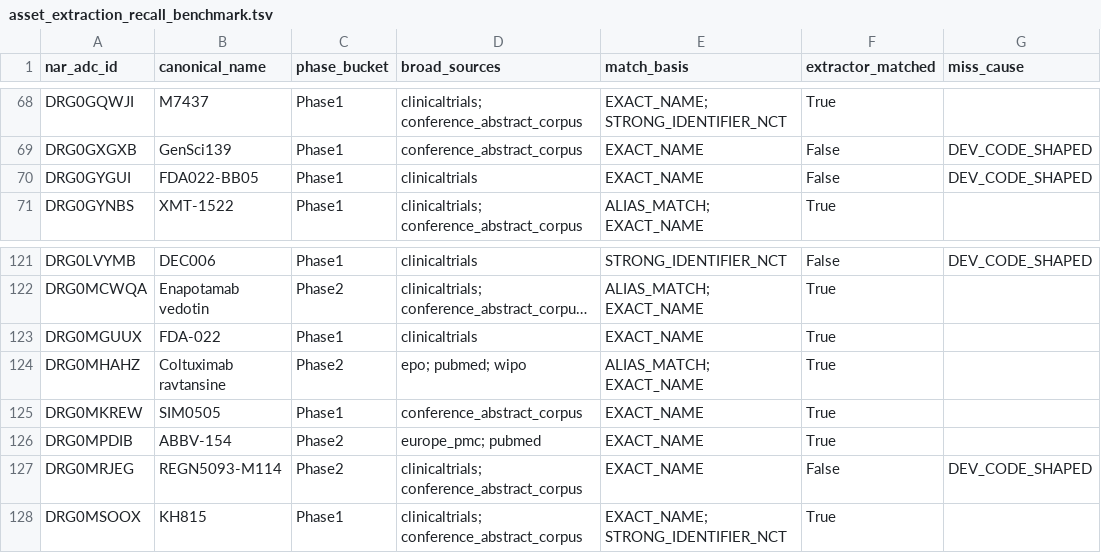
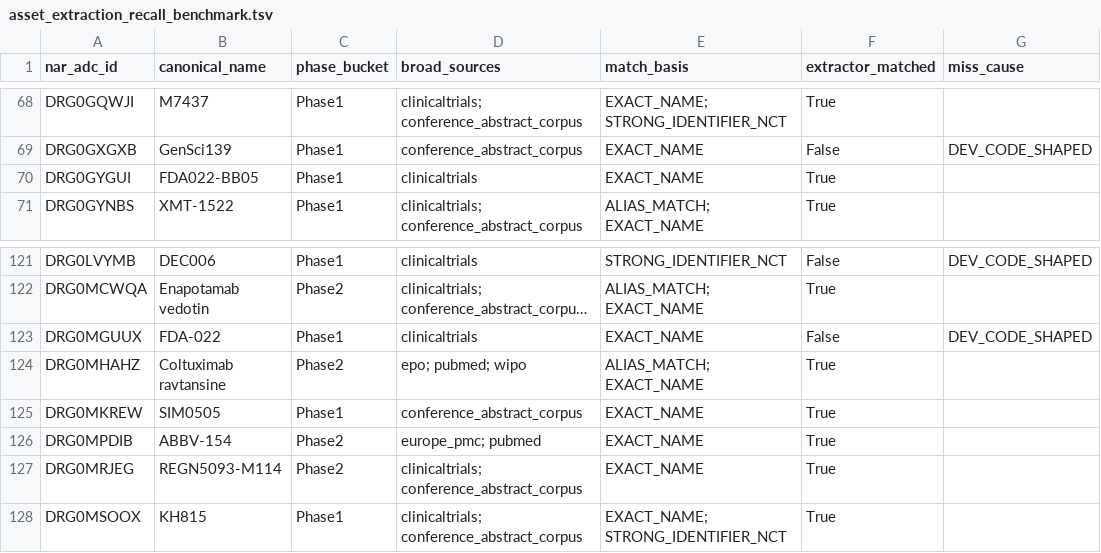
Before and after one commit to leezx/adc-acquisition, a TSV file: reports/validation/breadth/asset_extraction_recall_benchmark.tsv, drawn as a sheet; only a part is shown, gaps mark what is left out; long unchanged cells end in …; the diff names each change by its address in the sheet, - before the commit and + after, or states it on an @@ line.

```diff
--- a/reports/validation/breadth/asset_extraction_recall_benchmark.tsv
+++ b/reports/validation/breadth/asset_extraction_recall_benchmark.tsv
-F70 (extractor_matched): False
+F70 (extractor_matched): True
-G70 (miss_cause): DEV_CODE_SHAPED
+G70 (miss_cause): (empty)
-F123 (extractor_matched): True
+F123 (extractor_matched): False
-G123 (miss_cause): (empty)
+G123 (miss_cause): DEV_CODE_SHAPED
-F127 (extractor_matched): False
+F127 (extractor_matched): True
-G127 (miss_cause): DEV_CODE_SHAPED
+G127 (miss_cause): (empty)
```
Also changed, not shown: DATA/catalog/adc_asset_universe.tsv, DATA/catalog/adc_clinical_development.tsv, 6 other files.
